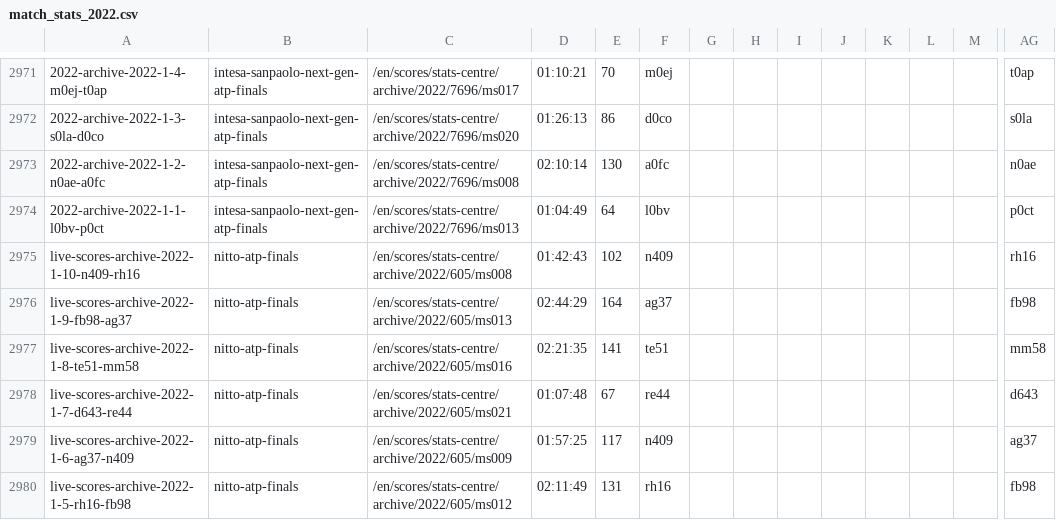
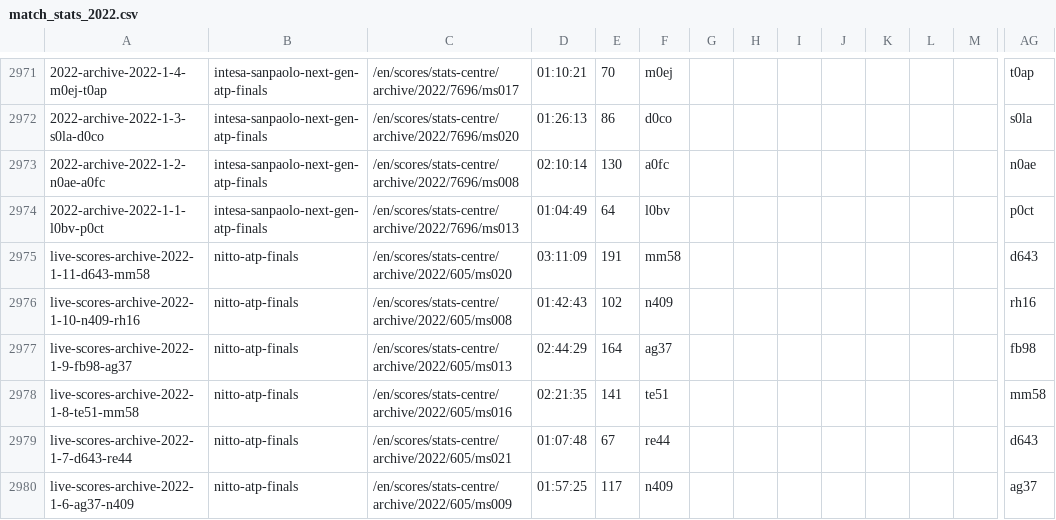
Before and after one commit to serve-and-volley/atp-world-tour-tennis-data, a CSV file: csv/3_match_stats/match_stats_2022.csv, drawn as a sheet; only a part is shown, gaps mark what is left out; the shorter side is filled out with more unchanged rows; rows hold the shown columns only; the diff names each change by its address in the sheet, - before the commit and + after, or states it on an @@ line.

```diff
--- a/csv/3_match_stats/match_stats_2022.csv
+++ b/csv/3_match_stats/match_stats_2022.csv
+row 2975: live-scores-archive-2022-1-11-d643-mm58 | nitto-atp-finals | /en/scores/stats-centre/archive/2022/605/ms020 | 03:11:09 | 191 | mm58 |  |  |  |  |  |  |  | d643
```
